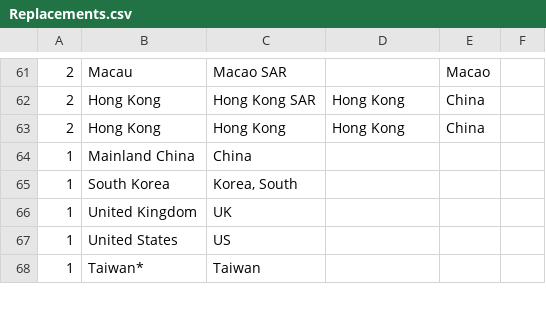
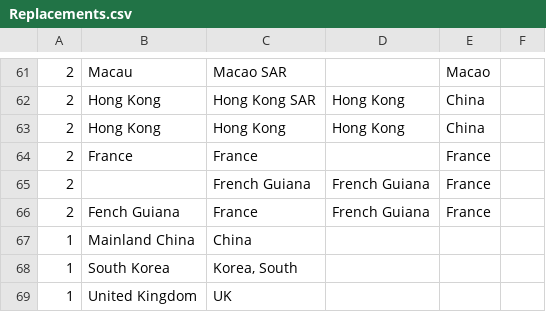
Before and after one commit to RodBarnes/COVID-19, a CSV file: WpfViewer/Replacements.csv, drawn as a sheet; only a part is shown, gaps mark what is left out; the shorter side is filled out with more unchanged rows; the diff names each change by its address in the sheet, - before the commit and + after, or states it on an @@ line.

Commit message:
Refactored to create GetFilteredList(); updated replacements

```diff
--- a/WpfViewer/Replacements.csv
+++ b/WpfViewer/Replacements.csv
+row 64: 2 | France | France |  | France
+row 65: 2 |  | French Guiana | French Guiana | France
+row 66: 2 | Fench Guiana | France | French Guiana | France
```
Also changed, not shown: 2 other files.
